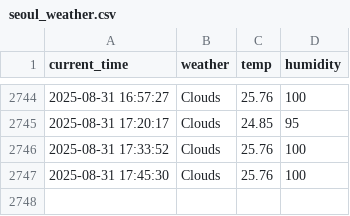
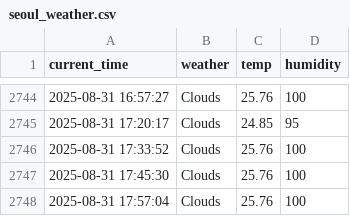
Before and after one commit to nayeho/seoul_weather_5_m, a CSV file: seoul_weather.csv, drawn as a sheet; only a part is shown, gaps mark what is left out; the diff names each change by its address in the sheet, - before the commit and + after, or states it on an @@ line.

```diff
--- a/seoul_weather.csv
+++ b/seoul_weather.csv
+row 2748: 2025-08-31 17:57:04 | Clouds | 25.76 | 100
```
